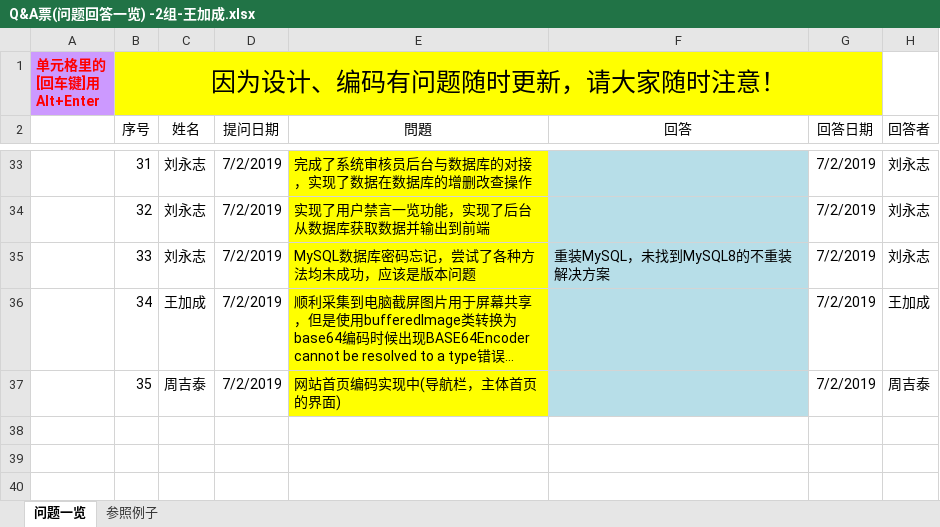
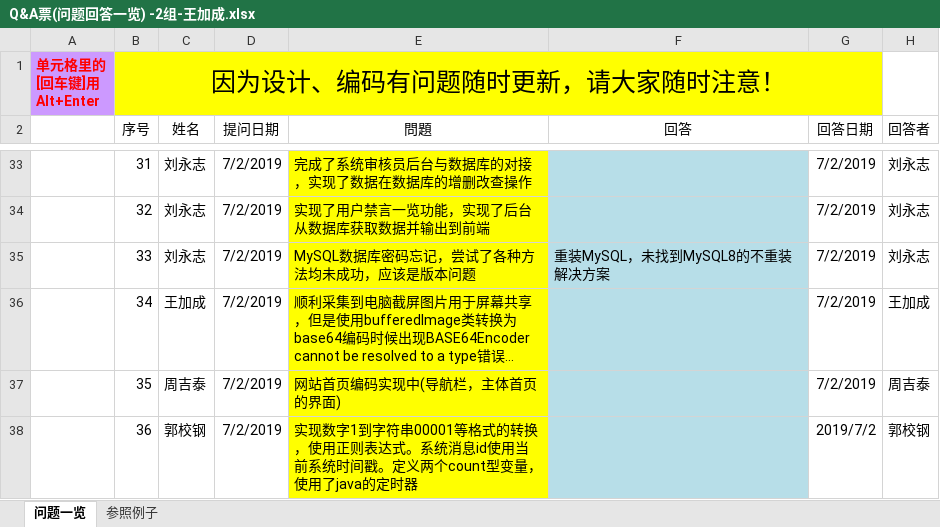
Before and after one commit to elearning-team/elearning, an Excel workbook: 公共/Q&A票(问题回答一览) -2组-王加成.xlsx, sheet 问题一览, drawn as a sheet; only a part is shown, gaps mark what is left out; long unchanged cells end in …; values as stored, in another font and other column widths than the file's, no borders; the diff names each change by its address in the sheet, - before the commit and + after, or states it on an @@ line.

```diff
--- a/公共/Q&A票(问题回答一览) -2组-王加成.xlsx (sheet 问题一览)
+++ b/公共/Q&A票(问题回答一览) -2组-王加成.xlsx (sheet 问题一览)
+row 38:  | 36 | 郭校钢 | 7/2/2019 | 实现数字1到字符串00001等格式的转换，使用正则表达式。系统消息id使用当前系统时间戳。定义两个count型变量，使用了java的定时器 |  | 2019/7/2 | 郭校钢
```
Also changed, not shown: 1 other file.
